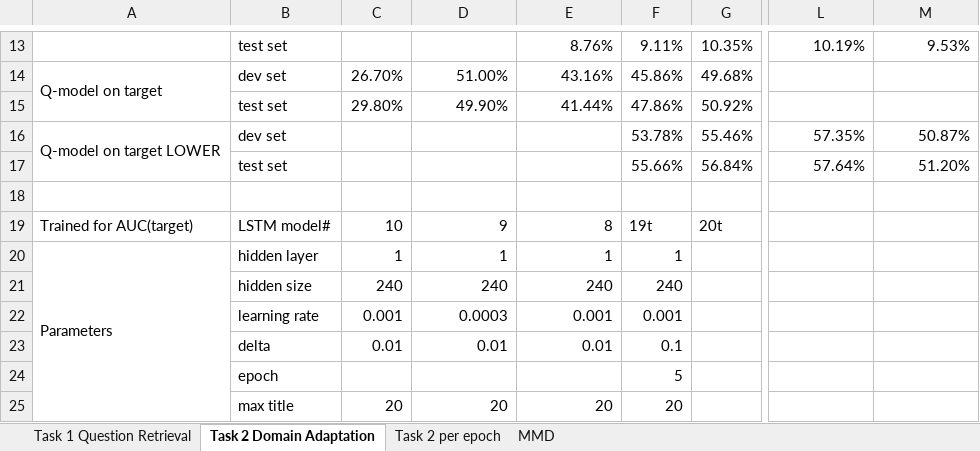
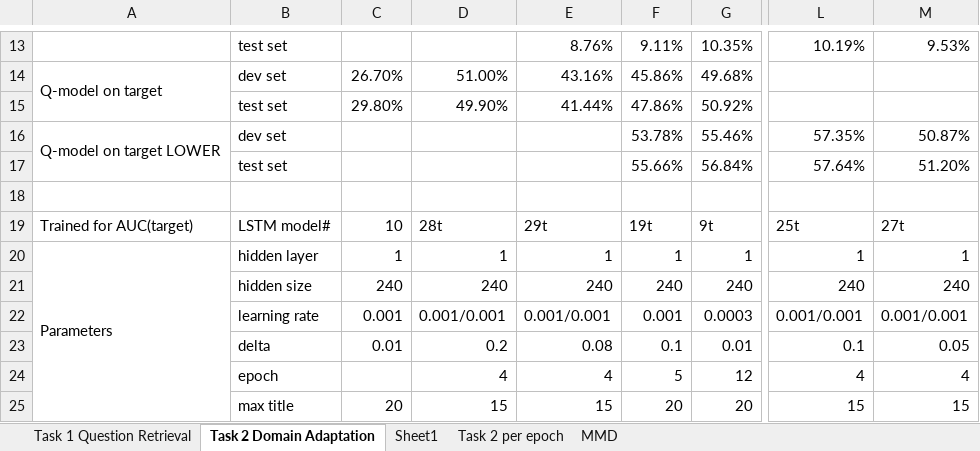
Before and after one commit to nslonge/final_project, an Excel workbook: ModelPerformances.xlsx, sheet Task 2 Domain Adaptation, drawn as a sheet; only a part is shown, gaps mark what is left out; values as stored, in another font and other column widths than the file's, no cell formats; the diff covers the shown part only; the diff names each change by its address in the sheet, - before the commit and + after, or states it on an @@ line.

Commit message:
Added domain adaptation performances

```diff
--- a/ModelPerformances.xlsx (sheet Task 2 Domain Adaptation)
+++ b/ModelPerformances.xlsx (sheet Task 2 Domain Adaptation)
+sheet tab: Sheet1
-D19: 9
+D19: 28t
-E19: 8
+E19: 29t
-G19: 20t
+G19: 9t
-L19: (empty)
+L19: 25t
-M19: (empty)
+M19: 27t
-G20: (empty)
+G20: 1
-L20: (empty)
+L20: 1
-M20: (empty)
+M20: 1
-G21: (empty)
+G21: 240
-L21: (empty)
+L21: 240
-M21: (empty)
+M21: 240
-D22: 0.0003
+D22: 0.001/0.001
-E22: 0.001
+E22: 0.001/0.001
-G22: (empty)
+G22: 0.0003
-L22: (empty)
+L22: 0.001/0.001
-M22: (empty)
+M22: 0.001/0.001
-D23: 0.01
+D23: 0.2
-E23: 0.01
+E23: 0.08
-G23: (empty)
+G23: 0.01
-L23: (empty)
+L23: 0.1
-M23: (empty)
+M23: 0.05
-D24: (empty)
+D24: 4
-E24: (empty)
+E24: 4
-G24: (empty)
+G24: 12
-L24: (empty)
+L24: 4
-M24: (empty)
+M24: 4
-D25: 20
+D25: 15
-E25: 20
+E25: 15
-G25: (empty)
+G25: 20
-L25: (empty)
+L25: 15
-M25: (empty)
+M25: 15
```
Also changed, not shown: 19 added rows, 1 removed row and 44 edited cells elsewhere in this sheet, cell formats, charts or pictures.
